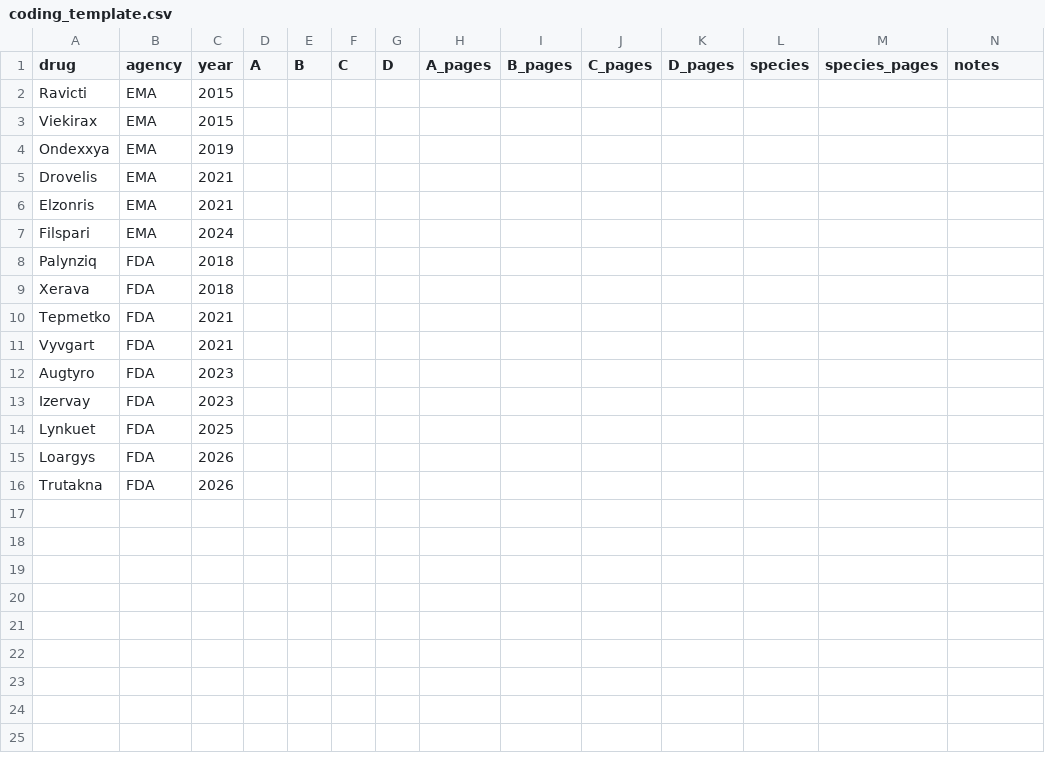
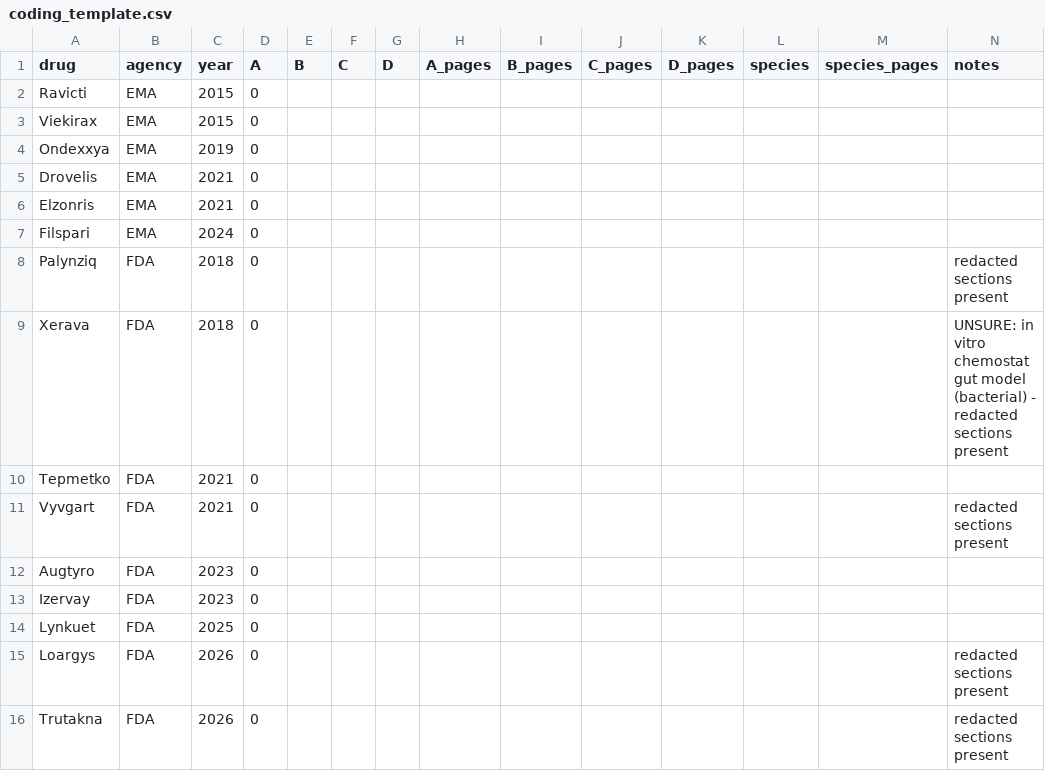
Before and after one commit to emilbbargfeldt/nam-tracker, a CSV file: studies/nam/pilot/coding_template.csv, drawn as a sheet.

```diff
--- a/studies/nam/pilot/coding_template.csv
+++ b/studies/nam/pilot/coding_template.csv
@@ -1,16 +1,16 @@
 drug,agency,year,A,B,C,D,A_pages,B_pages,C_pages,D_pages,species,species_pages,notes
-Ravicti,EMA,2015,,,,,,,,,,,
-Viekirax,EMA,2015,,,,,,,,,,,
-Ondexxya,EMA,2019,,,,,,,,,,,
-Drovelis,EMA,2021,,,,,,,,,,,
-Elzonris,EMA,2021,,,,,,,,,,,
-Filspari,EMA,2024,,,,,,,,,,,
-Palynziq,FDA,2018,,,,,,,,,,,
-Xerava,FDA,2018,,,,,,,,,,,
-Tepmetko,FDA,2021,,,,,,,,,,,
-Vyvgart,FDA,2021,,,,,,,,,,,
-Augtyro,FDA,2023,,,,,,,,,,,
-Izervay,FDA,2023,,,,,,,,,,,
-Lynkuet,FDA,2025,,,,,,,,,,,
-Loargys,FDA,2026,,,,,,,,,,,
-Trutakna,FDA,2026,,,,,,,,,,,
+Ravicti,EMA,2015,0,,,,,,,,,,
+Viekirax,EMA,2015,0,,,,,,,,,,
+Ondexxya,EMA,2019,0,,,,,,,,,,
+Drovelis,EMA,2021,0,,,,,,,,,,
+Elzonris,EMA,2021,0,,,,,,,,,,
+Filspari,EMA,2024,0,,,,,,,,,,
+Palynziq,FDA,2018,0,,,,,,,,,,redacted sections present
+Xerava,FDA,2018,0,,,,,,,,,,UNSURE: in vitro chemostat gut model (bacterial) - redacted sections present
+Tepmetko,FDA,2021,0,,,,,,,,,,
+Vyvgart,FDA,2021,0,,,,,,,,,,redacted sections present
+Augtyro,FDA,2023,0,,,,,,,,,,
+Izervay,FDA,2023,0,,,,,,,,,,
+Lynkuet,FDA,2025,0,,,,,,,,,,
+Loargys,FDA,2026,0,,,,,,,,,,redacted sections present
+Trutakna,FDA,2026,0,,,,,,,,,,redacted sections present
```
Also changed, not shown: 1 other file.
